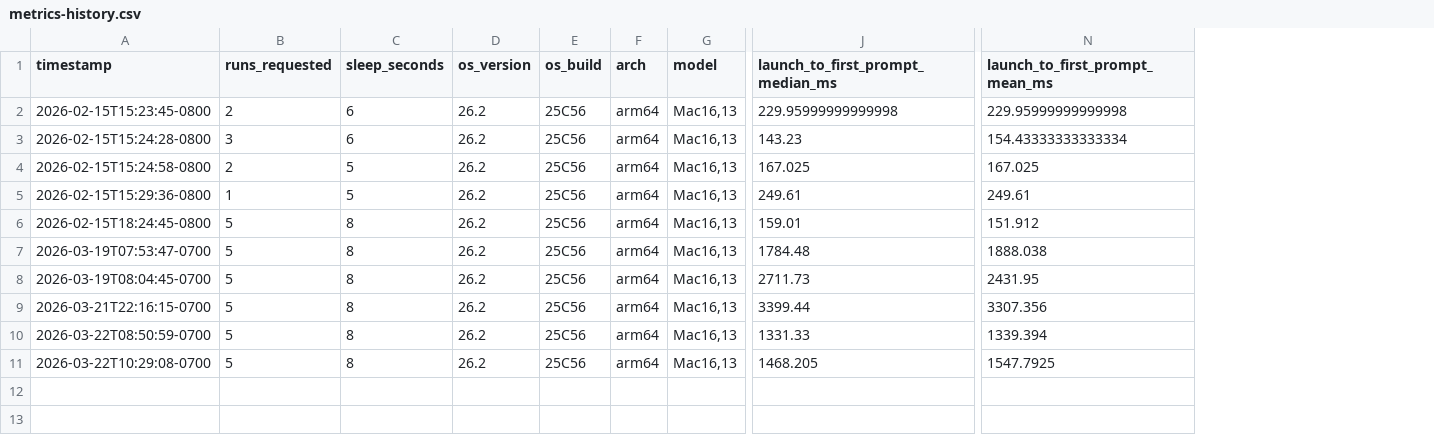
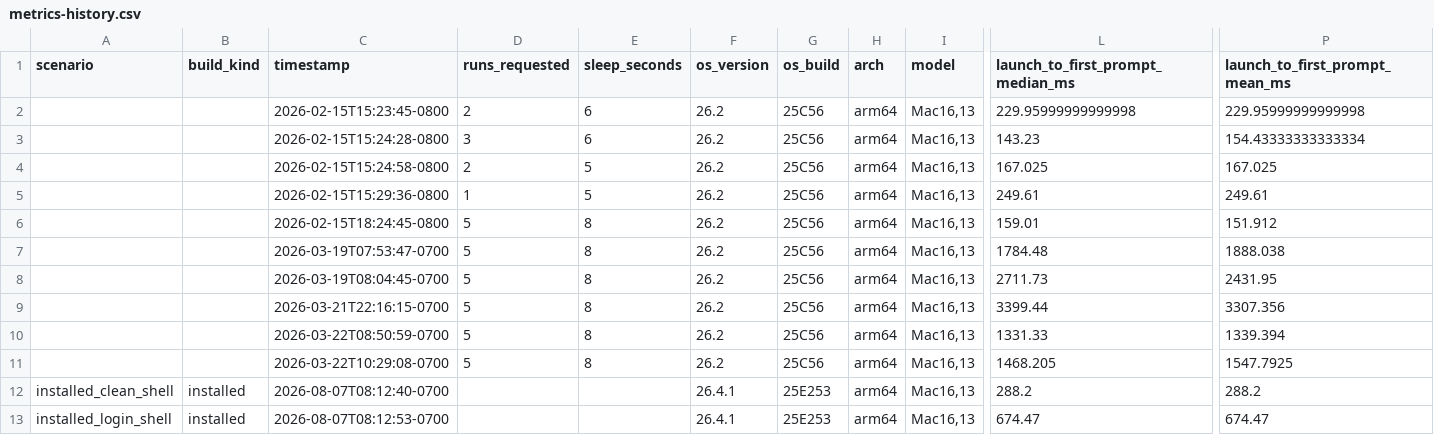
Before and after one commit to fairchild/workspaces, a CSV file: docs/performance/metrics-history.csv, drawn as a sheet; only a part is shown, gaps mark what is left out; rows hold the shown columns only; the diff names each change by its address in the sheet, - before the commit and + after, or states it on an @@ line.

```diff
--- a/docs/performance/metrics-history.csv
+++ b/docs/performance/metrics-history.csv
+column A (scenario), empty
+column B (build_kind), empty
+row 12: installed_clean_shell | installed | 2026-08-07T08:12:40-0700 |  |  | 26.4.1 | 25E253 | arm64 | Mac16,13 | 288.2 | 288.2
+row 13: installed_login_shell | installed | 2026-08-07T08:12:53-0700 |  |  | 26.4.1 | 25E253 | arm64 | Mac16,13 | 674.47 | 674.47
```
Also changed, not shown: 15 other files.
